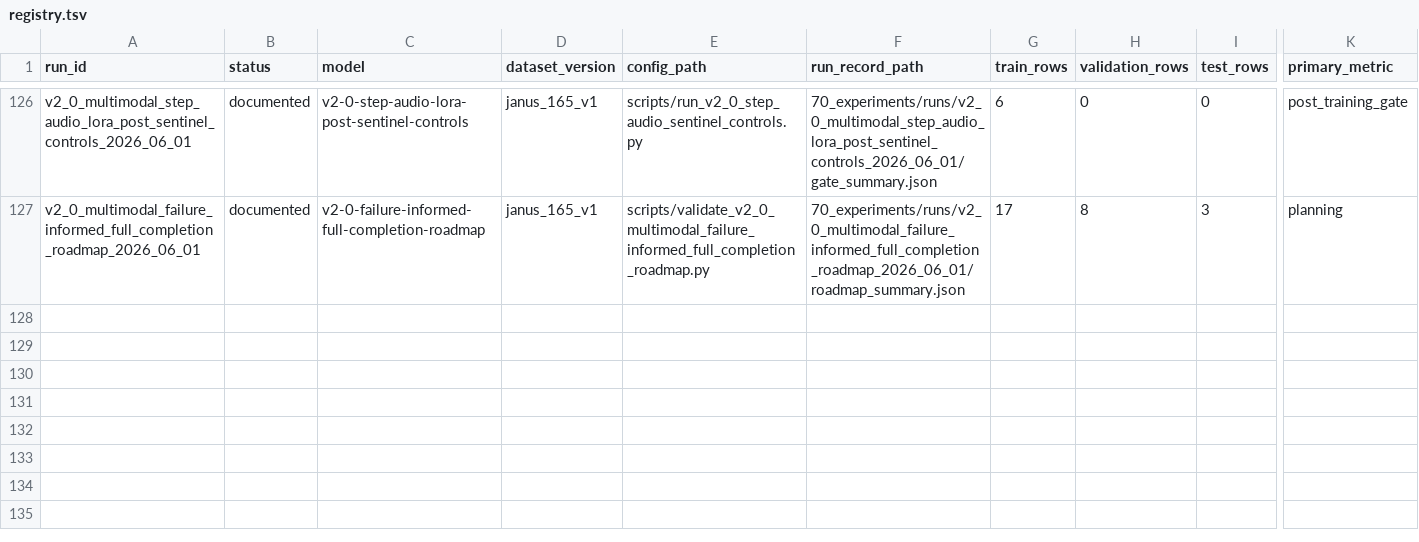
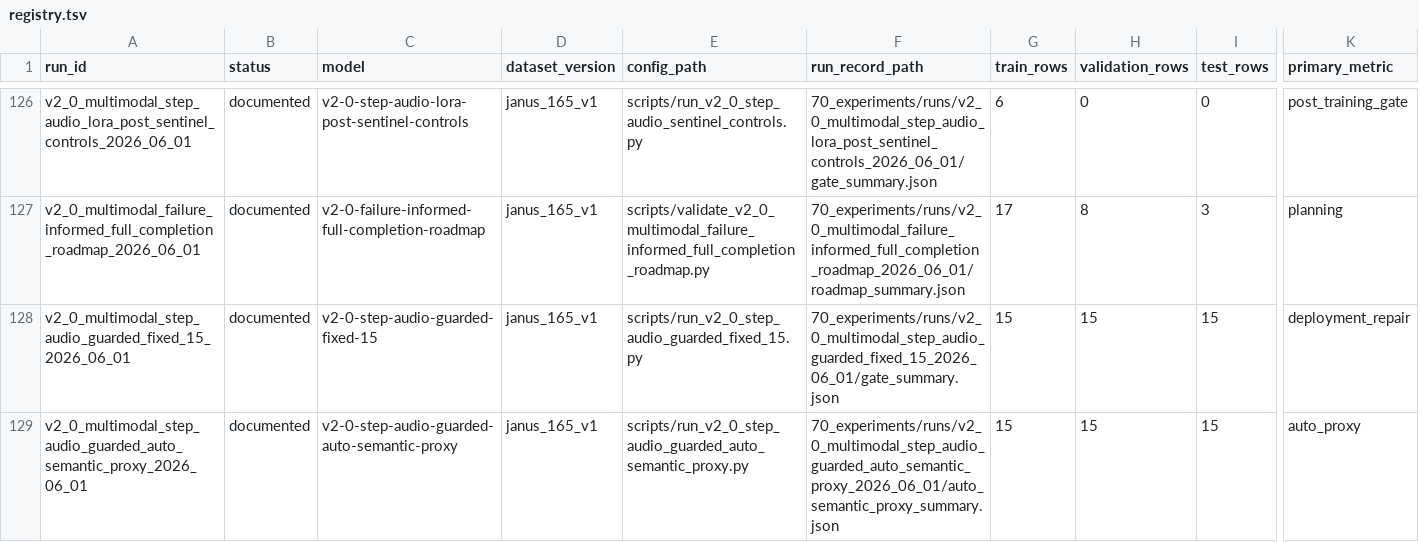
Before and after one commit to JasonLn0711/cib-semantic-risk-asr, a TSV file: 70_experiments/registry.tsv, drawn as a sheet; only a part is shown, gaps mark what is left out; rows hold the shown columns only; the diff names each change by its address in the sheet, - before the commit and + after, or states it on an @@ line.

Commit message:
docs: record Step guarded proxy stop

```diff
--- a/70_experiments/registry.tsv
+++ b/70_experiments/registry.tsv
+row 128: v2_0_multimodal_step_audio_guarded_fixed_15_2026_06_01 | documented | v2-0-step-audio-guarded-fixed-15 | janus_165_v1 | scripts/run_v2_0_step_audio_guarded_fixed_15.py | 70_experiments/runs/v2_0_multimodal_step_audio_guarded_fixed_15_2026_06_01/gate_summary.json | 15 | 15 | 15 | deployment_repair
+row 129: v2_0_multimodal_step_audio_guarded_auto_semantic_proxy_2026_06_01 | documented | v2-0-step-audio-guarded-auto-semantic-proxy | janus_165_v1 | scripts/run_v2_0_step_audio_guarded_auto_semantic_proxy.py | 70_experiments/runs/v2_0_multimodal_step_audio_guarded_auto_semantic_proxy_2026_06_01/auto_semantic_proxy_summary.json | 15 | 15 | 15 | auto_proxy
```
Also changed, not shown: 8 other files.
